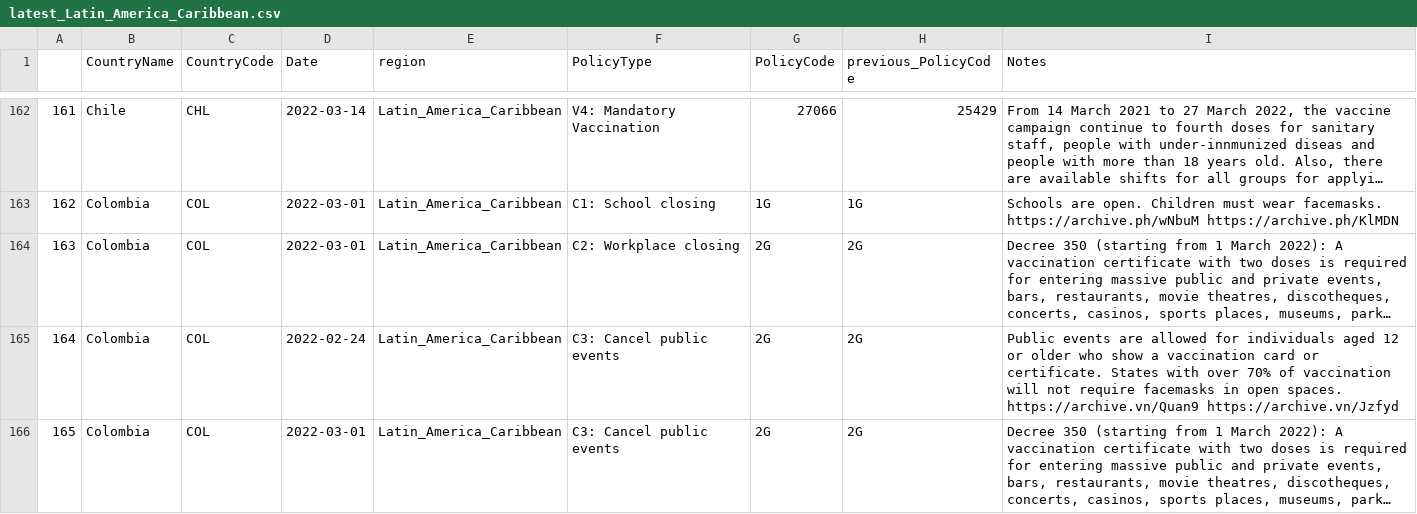
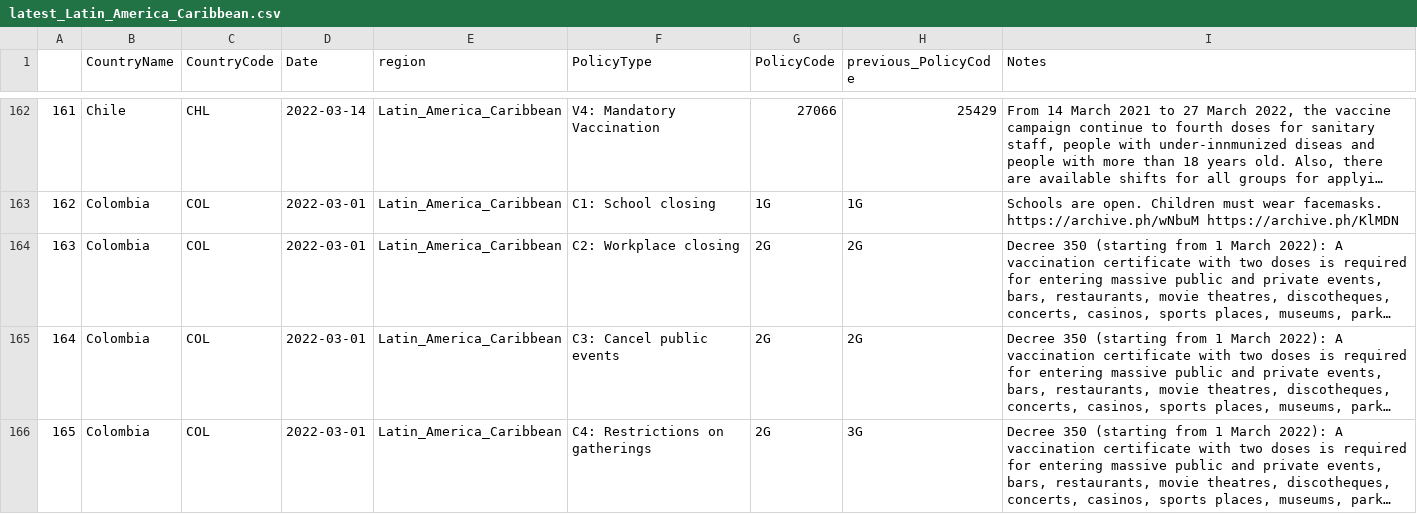
Before and after one commit to tatlowhelen/covid-policy-scratchpad, a CSV file: regional_changes/latest_Latin_America_Caribbean.csv, drawn as a sheet; only a part is shown, gaps mark what is left out; the shorter side is filled out with more unchanged rows; long unchanged cells end in …; removed rows and columns are numbered as before the commit, all else as after; the diff covers the shown part only; the diff names each change by its address in the sheet, - before the commit and + after, or states it on an @@ line.

```diff
--- a/regional_changes/latest_Latin_America_Caribbean.csv
+++ b/regional_changes/latest_Latin_America_Caribbean.csv
-row 165: 164 | Colombia | COL | 2022-02-24 | Latin_America_Caribbean | C3: Cancel public events | 2G | 2G | Public events are allowed for individuals aged 12 or older who show a vaccination card or certificate. States with over 70% of vaccination will not require facemasks in open spaces. https://archive.vn/Quan9 https://archive.vn/Jzfyd
@@ column A renumbered from row 165 down @@
```
Also changed, not shown: 2 removed rows elsewhere in this file, regional_changes/latest_East_Asia_Pacific.csv, regional_changes/latest_Middle_East_North_Africa.csv, 13 other files.
